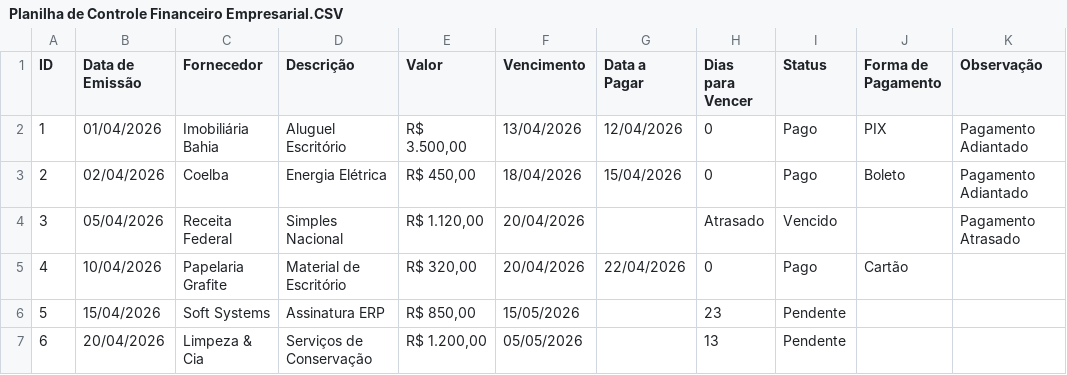
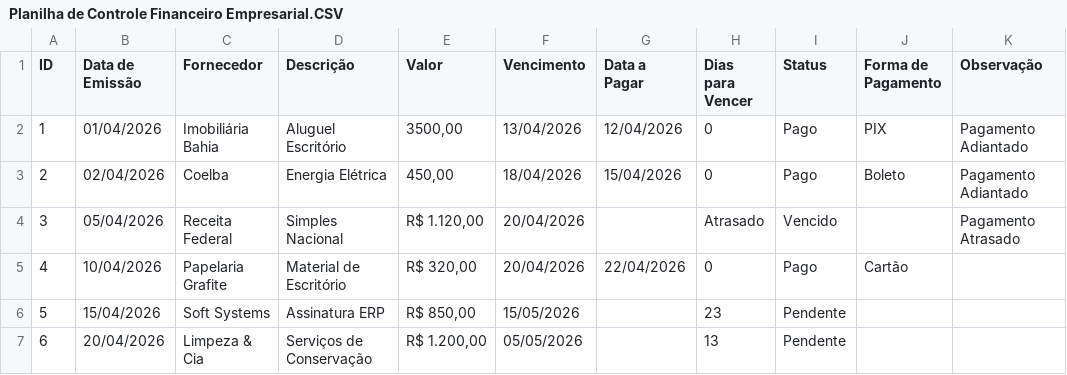
Before and after one commit to EdsonJr21/Fluxo-de-Caixa, a CSV file: Planilha de Controle Financeiro Empresarial.CSV, drawn as a sheet; the diff names each change by its address in the sheet, - before the commit and + after, or states it on an @@ line.

Commit message:
Refactor financial data formatting in CSV
Removed currency symbols and adjusted formatting for consistency.

```diff
--- a/Planilha de Controle Financeiro Empresarial.CSV
+++ b/Planilha de Controle Financeiro Empresarial.CSV
-E2 (Valor): R$ 3.500,00
+E2 (Valor): 3500,00
-E3 (Valor): R$ 450,00
+E3 (Valor): 450,00
```
